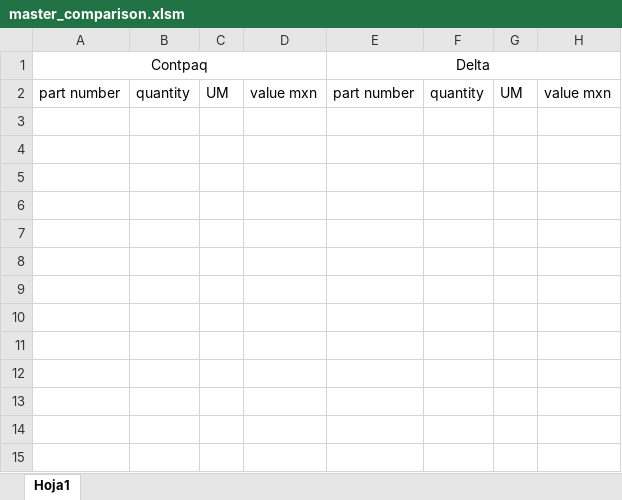
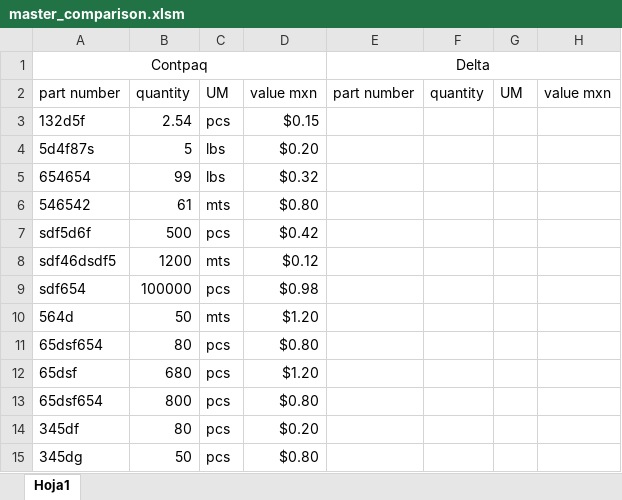
Before and after one commit to Karosuo/excel_tools, an Excel workbook: Inventory_comparator/master_comparison.xlsm, sheet Hoja1, drawn as a sheet; values as stored, in another font and other column widths than the file's, no borders; the diff names each change by its address in the sheet, - before the commit and + after, or states it on an @@ line.

```diff
--- a/Inventory_comparator/master_comparison.xlsm (sheet Hoja1)
+++ b/Inventory_comparator/master_comparison.xlsm (sheet Hoja1)
+row 3: 132d5f | 2.54 | pcs | $0.15
+row 4: 5d4f87s | 5 | lbs | $0.20
+row 5: 654654 | 99 | lbs | $0.32
+row 6: 546542 | 61 | mts | $0.80
+row 7: sdf5d6f | 500 | pcs | $0.42
+row 8: sdf46dsdf5 | 1200 | mts | $0.12
+row 9: sdf654 | 100000 | pcs | $0.98
+row 10: 564d | 50 | mts | $1.20
+row 11: 65dsf654 | 80 | pcs | $0.80
+row 12: 65dsf | 680 | pcs | $1.20
+row 13: 65dsf654 | 800 | pcs | $0.80
+row 14: 345df | 80 | pcs | $0.20
+row 15: 345dg | 50 | pcs | $0.80
```
Also changed, not shown: Inventory_comparator/inventory_files/Contpaq.xlsx, Inventory_comparator/inventory_files/Delta.xlsx.
